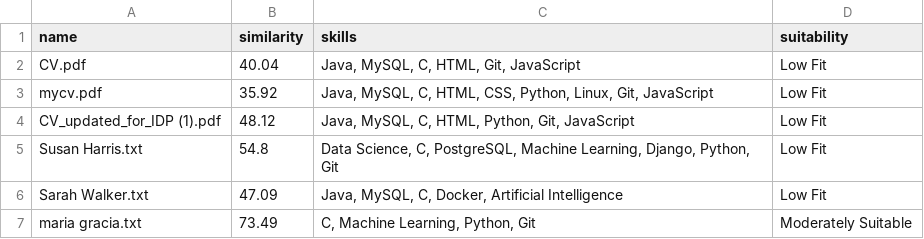
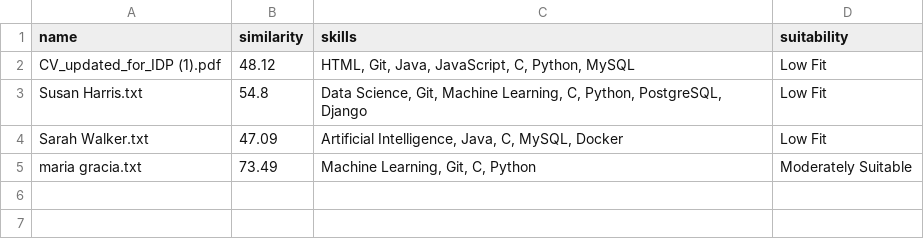
Before and after one commit to IrfanTech-X/Hirelytics, a CSV file: outputs/ranked_candidates.csv, drawn as a sheet.

```diff
--- a/outputs/ranked_candidates.csv
+++ b/outputs/ranked_candidates.csv
@@ -1,7 +1,5 @@
 name,similarity,skills,suitability
-CV.pdf,40.04,"Java, MySQL, C, HTML, Git, JavaScript",Low Fit
-mycv.pdf,35.92,"Java, MySQL, C, HTML, CSS, Python, Linux, Git, JavaScript",Low Fit
-CV_updated_for_IDP (1).pdf,48.12,"Java, MySQL, C, HTML, Python, Git, JavaScript",Low Fit
-Susan Harris.txt,54.8,"Data Science, C, PostgreSQL, Machine Learning, Django, Python, Git",Low Fit
-Sarah Walker.txt,47.09,"Java, MySQL, C, Docker, Artificial Intelligence",Low Fit
-maria gracia.txt,73.49,"C, Machine Learning, Python, Git",Moderately Suitable
+CV_updated_for_IDP (1).pdf,48.12,"HTML, Git, Java, JavaScript, C, Python, MySQL",Low Fit
+Susan Harris.txt,54.8,"Data Science, Git, Machine Learning, C, Python, PostgreSQL, Django",Low Fit
+Sarah Walker.txt,47.09,"Artificial Intelligence, Java, C, MySQL, Docker",Low Fit
+maria gracia.txt,73.49,"Machine Learning, Git, C, Python",Moderately Suitable
```
Also changed, not shown: 6 other files.
